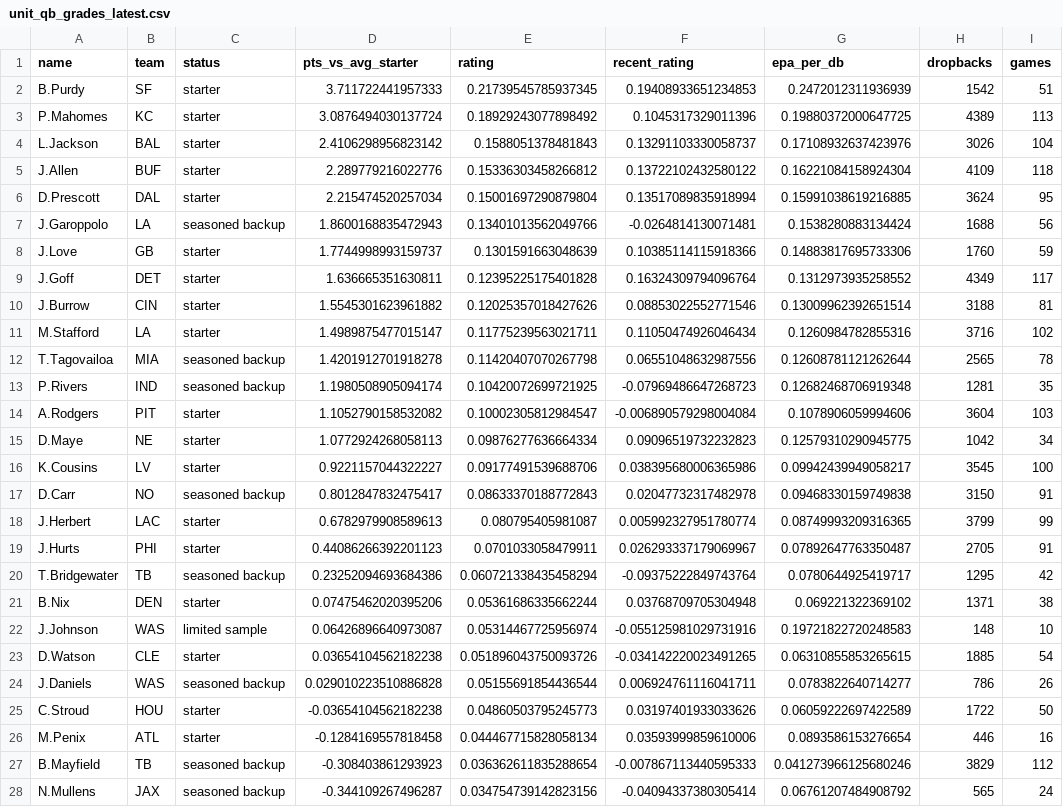
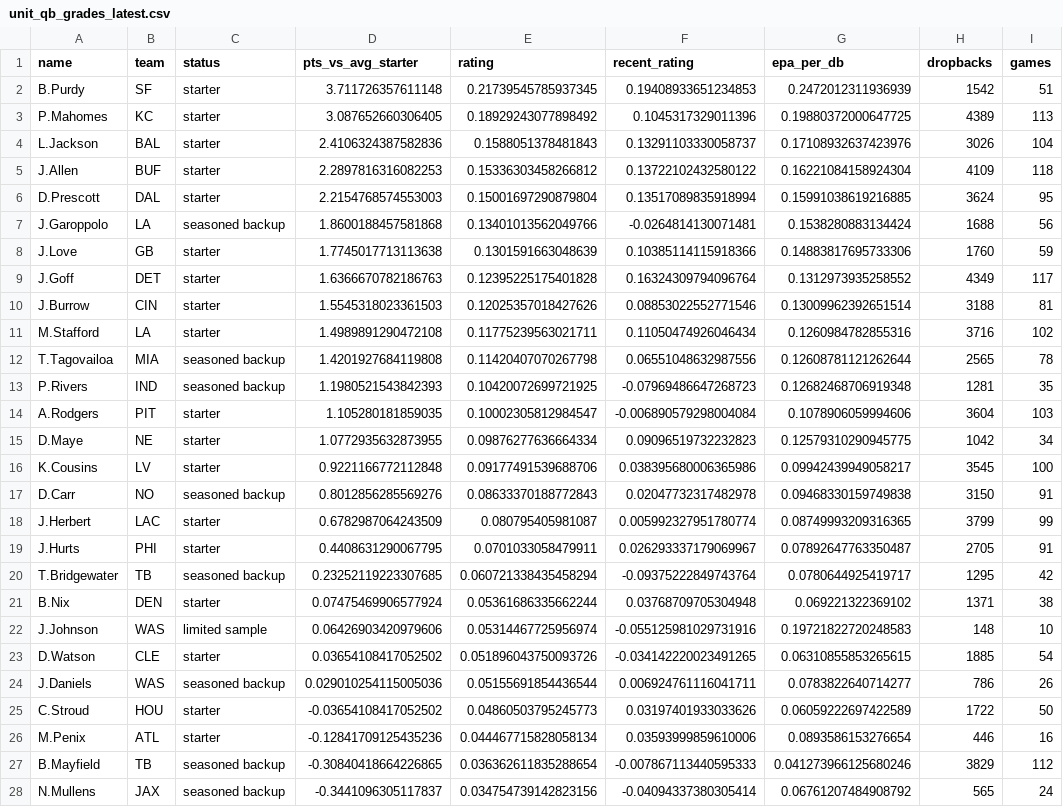
Before and after one commit to zgriesser-hue/NFL-unit-board, a CSV file: boards/unit_qb_grades_latest.csv, drawn as a sheet; only a part is shown; the diff covers the shown part only; the diff names each change by its address in the sheet, - before the commit and + after, or states it on an @@ line.

```diff
--- a/boards/unit_qb_grades_latest.csv
+++ b/boards/unit_qb_grades_latest.csv
-D2 (pts_vs_avg_starter): 3.711722441957333
+D2 (pts_vs_avg_starter): 3.711726357611148
-D3 (pts_vs_avg_starter): 3.0876494030137724
+D3 (pts_vs_avg_starter): 3.087652660306405
-D4 (pts_vs_avg_starter): 2.4106298956823142
+D4 (pts_vs_avg_starter): 2.4106324387582836
-D5 (pts_vs_avg_starter): 2.289779216022776
+D5 (pts_vs_avg_starter): 2.2897816316082253
-D6 (pts_vs_avg_starter): 2.215474520257034
+D6 (pts_vs_avg_starter): 2.2154768574553003
-D7 (pts_vs_avg_starter): 1.8600168835472943
+D7 (pts_vs_avg_starter): 1.8600188457581868
-D8 (pts_vs_avg_starter): 1.7744998993159737
+D8 (pts_vs_avg_starter): 1.7745017713113638
-D9 (pts_vs_avg_starter): 1.636665351630811
+D9 (pts_vs_avg_starter): 1.6366670782186763
-D10 (pts_vs_avg_starter): 1.5545301623961882
+D10 (pts_vs_avg_starter): 1.5545318023361503
-D11 (pts_vs_avg_starter): 1.4989875477015147
+D11 (pts_vs_avg_starter): 1.4989891290472108
-D12 (pts_vs_avg_starter): 1.4201912701918278
+D12 (pts_vs_avg_starter): 1.4201927684119808
-D13 (pts_vs_avg_starter): 1.1980508905094174
+D13 (pts_vs_avg_starter): 1.1980521543842393
-D14 (pts_vs_avg_starter): 1.1052790158532082
+D14 (pts_vs_avg_starter): 1.105280181859035
-D15 (pts_vs_avg_starter): 1.0772924268058113
+D15 (pts_vs_avg_starter): 1.0772935632873955
-D16 (pts_vs_avg_starter): 0.9221157044322227
+D16 (pts_vs_avg_starter): 0.9221166772112848
-D17 (pts_vs_avg_starter): 0.8012847832475417
+D17 (pts_vs_avg_starter): 0.8012856285569276
-D18 (pts_vs_avg_starter): 0.6782979908589613
+D18 (pts_vs_avg_starter): 0.6782987064243509
-D19 (pts_vs_avg_starter): 0.44086266392201123
+D19 (pts_vs_avg_starter): 0.4408631290067795
-D20 (pts_vs_avg_starter): 0.23252094693684386
+D20 (pts_vs_avg_starter): 0.23252119223307685
-D21 (pts_vs_avg_starter): 0.07475462020395206
+D21 (pts_vs_avg_starter): 0.07475469906577924
-D22 (pts_vs_avg_starter): 0.06426896640973087
+D22 (pts_vs_avg_starter): 0.06426903420979606
-D23 (pts_vs_avg_starter): 0.03654104562182238
+D23 (pts_vs_avg_starter): 0.03654108417052502
-D24 (pts_vs_avg_starter): 0.029010223510886828
+D24 (pts_vs_avg_starter): 0.029010254115005036
-D25 (pts_vs_avg_starter): -0.03654104562182238
+D25 (pts_vs_avg_starter): -0.03654108417052502
-D26 (pts_vs_avg_starter): -0.1284169557818458
+D26 (pts_vs_avg_starter): -0.12841709125435236
-D27 (pts_vs_avg_starter): -0.308403861293923
+D27 (pts_vs_avg_starter): -0.30840418664226865
-D28 (pts_vs_avg_starter): -0.344109267496287
+D28 (pts_vs_avg_starter): -0.3441096305117837
```
Also changed, not shown: 57 edited cells elsewhere in this file, boards/unit_team_ratings_latest.csv, 3 other files.
